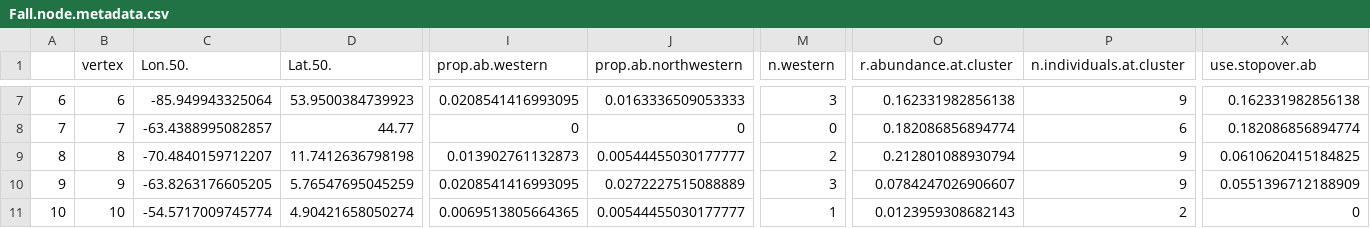
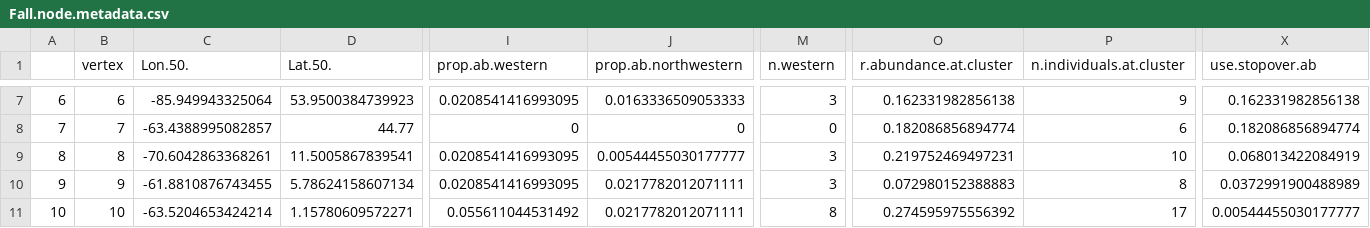
Before and after one commit to Pjefferyi/Blackpoll_Warbler_migration_network_Git, a CSV file: Network_construction/Fall.node.metadata.csv, drawn as a sheet; only a part is shown, gaps mark what is left out; the diff covers the shown part only; the diff names each change by its address in the sheet, - before the commit and + after, or states it on an @@ line.

```diff
--- a/Network_construction/Fall.node.metadata.csv
+++ b/Network_construction/Fall.node.metadata.csv
-C9 (Lon.50.): -70.4840159712207
+C9 (Lon.50.): -70.6042863368261
-D9 (Lat.50.): 11.7412636798198
+D9 (Lat.50.): 11.5005867839541
-I9 (prop.ab.western): 0.013902761132873
+I9 (prop.ab.western): 0.0208541416993095
-M9 (n.western): 2
+M9 (n.western): 3
-O9 (r.abundance.at.cluster): 0.212801088930794
+O9 (r.abundance.at.cluster): 0.219752469497231
-P9 (n.individuals.at.cluster): 9
+P9 (n.individuals.at.cluster): 10
-X9 (use.stopover.ab): 0.0610620415184825
+X9 (use.stopover.ab): 0.068013422084919
-C10 (Lon.50.): -63.8263176605205
+C10 (Lon.50.): -61.8810876743455
-D10 (Lat.50.): 5.76547695045259
+D10 (Lat.50.): 5.78624158607134
-J10 (prop.ab.northwestern): 0.0272227515088889
+J10 (prop.ab.northwestern): 0.0217782012071111
-O10 (r.abundance.at.cluster): 0.0784247026906607
+O10 (r.abundance.at.cluster): 0.072980152388883
-P10 (n.individuals.at.cluster): 9
+P10 (n.individuals.at.cluster): 8
-X10 (use.stopover.ab): 0.0551396712188909
+X10 (use.stopover.ab): 0.0372991900488989
-C11 (Lon.50.): -54.5717009745774
+C11 (Lon.50.): -63.5204653424214
-D11 (Lat.50.): 4.90421658050274
+D11 (Lat.50.): 1.15780609572271
-I11 (prop.ab.western): 0.0069513805664365
+I11 (prop.ab.western): 0.055611044531492
-J11 (prop.ab.northwestern): 0.00544455030177777
+J11 (prop.ab.northwestern): 0.0217782012071111
-M11 (n.western): 1
+M11 (n.western): 8
-O11 (r.abundance.at.cluster): 0.0123959308682143
+O11 (r.abundance.at.cluster): 0.274595975556392
-P11 (n.individuals.at.cluster): 2
+P11 (n.individuals.at.cluster): 17
-X11 (use.stopover.ab): 0
+X11 (use.stopover.ab): 0.00544455030177777
```
Also changed, not shown: 2 removed rows, 50 edited cells and row numbers in column A elsewhere in this file, Data/fall.graph.data.csv, Data/nonbreeding.movements.csv, 35 other files.
